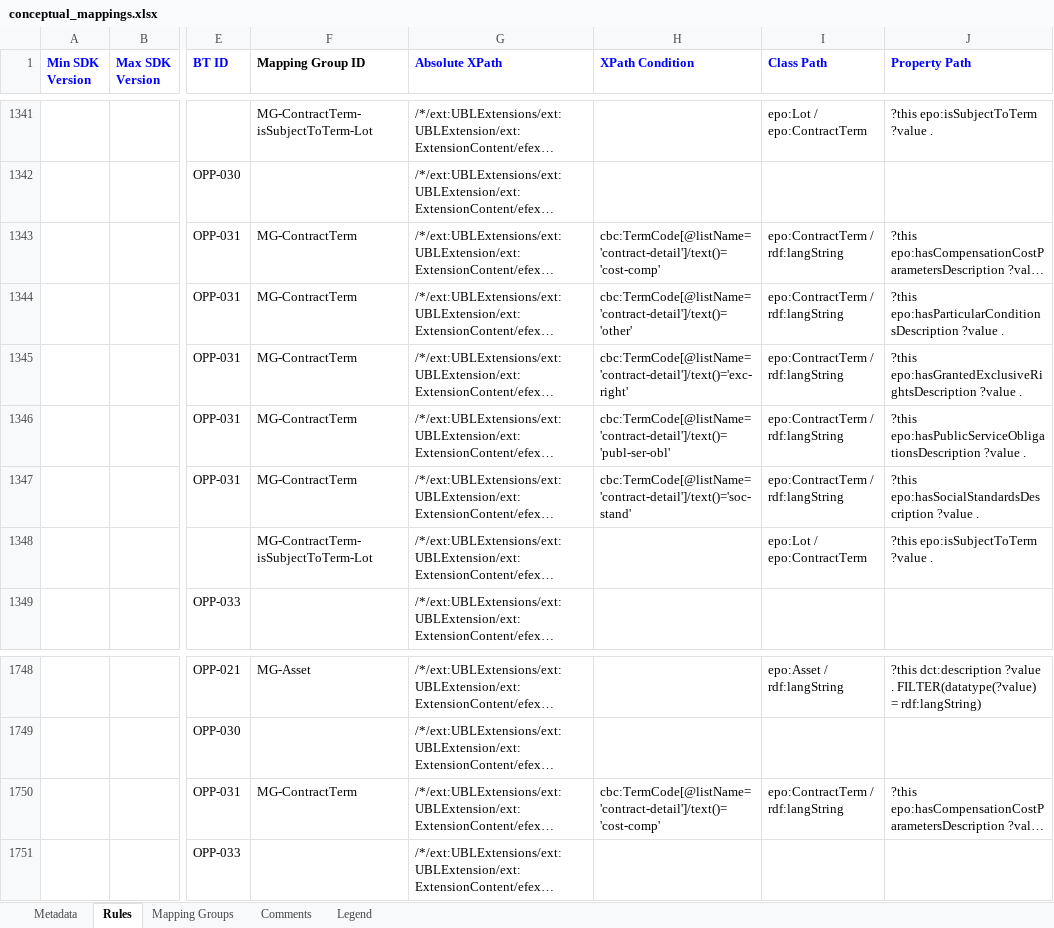
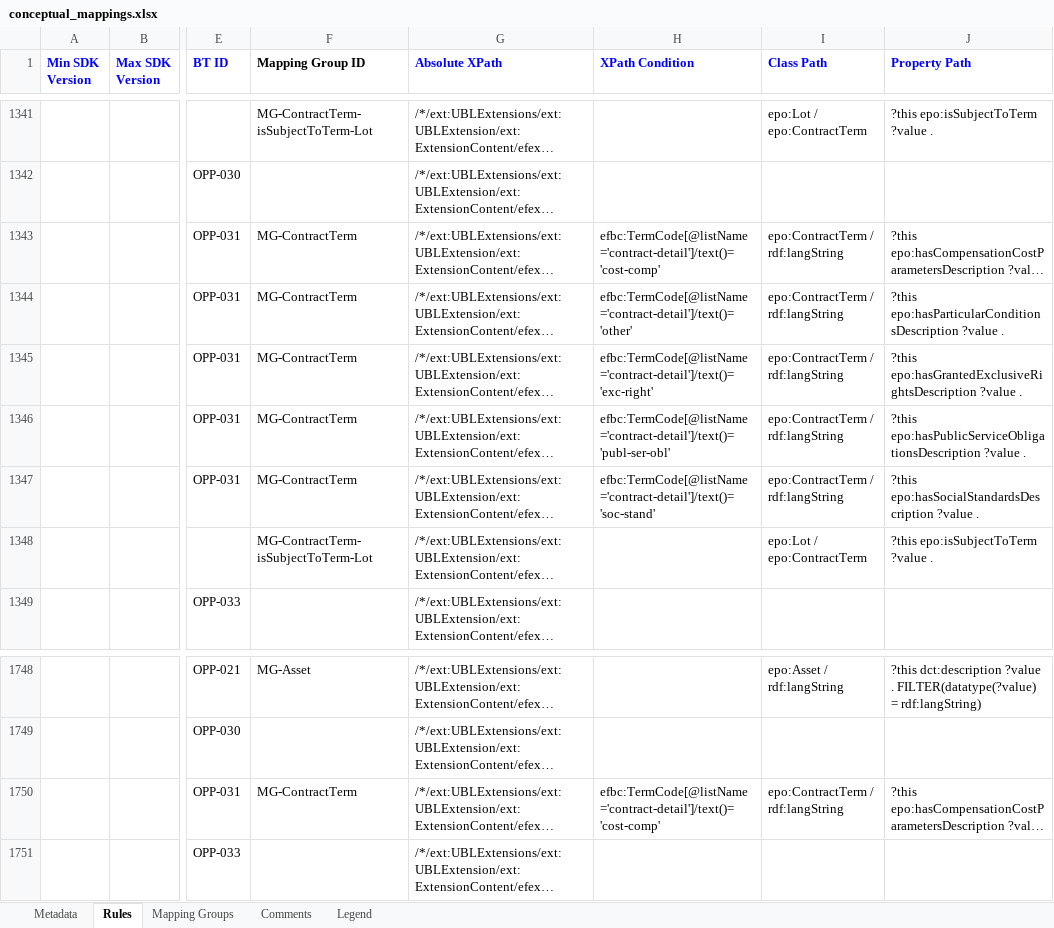
Before and after one commit to OP-TED/ted-rdf-mapping-eforms, an Excel workbook: mappings/package_eforms_sdk1.11_epo5.2/transformation/conceptual_mappings.xlsx, sheet Rules, drawn as a sheet; only a part is shown, gaps mark what is left out; long unchanged cells end in …; values as stored, in another font and other column widths than the file's, no borders; charts and pictures and conditional formats not drawn; the diff names each change by its address in the sheet, - before the commit and + after, or states it on an @@ line.

Commit message:
feat: update package CMs for prefix corrections cbc -> efbc

```diff
--- a/mappings/package_eforms_sdk1.11_epo5.2/transformation/conceptual_mappings.xlsx (sheet Rules)
+++ b/mappings/package_eforms_sdk1.11_epo5.2/transformation/conceptual_mappings.xlsx (sheet Rules)
-H1343 (XPath Condition): cbc:TermCode[@listName='contract-detail']/text()='cost-comp'
+H1343 (XPath Condition): efbc:TermCode[@listName='contract-detail']/text()='cost-comp'
-H1344 (XPath Condition): cbc:TermCode[@listName='contract-detail']/text()='other'
+H1344 (XPath Condition): efbc:TermCode[@listName='contract-detail']/text()='other'
-H1345 (XPath Condition): cbc:TermCode[@listName='contract-detail']/text()='exc-right'
+H1345 (XPath Condition): efbc:TermCode[@listName='contract-detail']/text()='exc-right'
-H1346 (XPath Condition): cbc:TermCode[@listName='contract-detail']/text()='publ-ser-obl'
+H1346 (XPath Condition): efbc:TermCode[@listName='contract-detail']/text()='publ-ser-obl'
-H1347 (XPath Condition): cbc:TermCode[@listName='contract-detail']/text()='soc-stand'
+H1347 (XPath Condition): efbc:TermCode[@listName='contract-detail']/text()='soc-stand'
-H1750 (XPath Condition): cbc:TermCode[@listName='contract-detail']/text()='cost-comp'
+H1750 (XPath Condition): efbc:TermCode[@listName='contract-detail']/text()='cost-comp'
```
Also changed, not shown: mappings/package_eforms_sdk1.10_epo5.2/transformation/conceptual_mappings.xlsx, mappings/package_eforms_sdk1.12_epo5.2/transformation/conceptual_mappings.xlsx, 7 other files.
